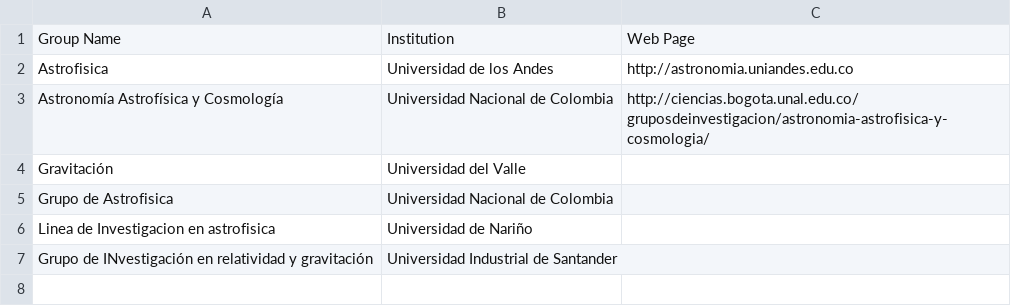
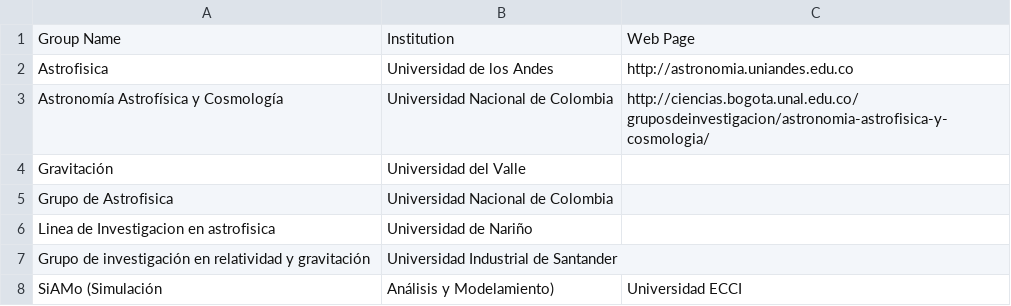
Before and after one commit to ColombianAstronomy/ResearchGroups, a CSV file: groups.csv, drawn as a sheet.

Commit message:
Update groups.csv

```diff
--- a/groups.csv
+++ b/groups.csv
@@ -6,2 +6,3 @@ Grupo de Astrofisica, Universidad Nacional de Colombia,
 Linea de Investigacion en astrofisica, Universidad de Nariño,
-Grupo de INvestigación en relatividad y gravitación, Universidad Industrial de Santander,
+Grupo de investigación en relatividad y gravitación, Universidad Industrial de Santander,
+SiAMo (Simulación, Análisis y Modelamiento), Universidad ECCI,
```
